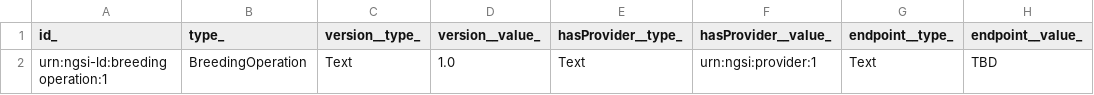
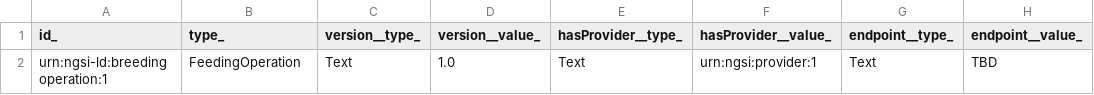
Before and after one commit to smart-data-models/dataModel.Aquaculture, a CSV file: FeedingOperation/examples/example-normalized.json.csv, drawn as a sheet.

Commit message:
Exported example to csv example-normalized.json

```diff
--- a/FeedingOperation/examples/example-normalized.json.csv
+++ b/FeedingOperation/examples/example-normalized.json.csv
@@ -1,2 +1,2 @@
 "id_", "type_", "version__type_", "version__value_", "hasProvider__type_", "hasProvider__value_", "endpoint__type_", "endpoint__value_"
-"urn:ngsi-ld:breedingoperation:1", "BreedingOperation", "Text", "1.0", "Text", "urn:ngsi:provider:1", "Text", "TBD"
+"urn:ngsi-ld:breedingoperation:1", "FeedingOperation", "Text", "1.0", "Text", "urn:ngsi:provider:1", "Text", "TBD"
```
